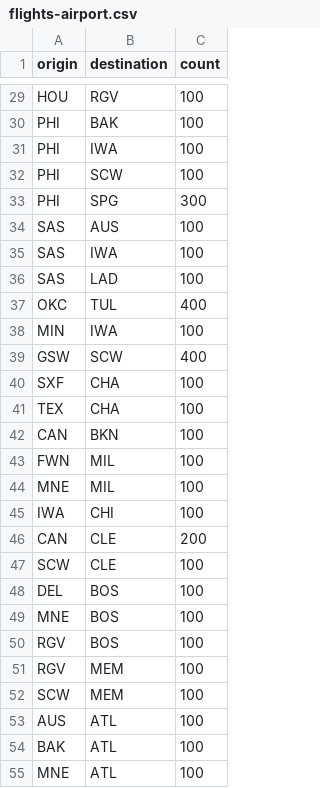
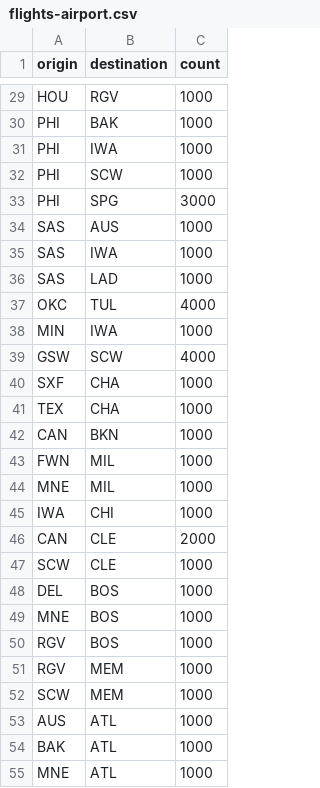
Before and after one commit to mnguyen26/mnguyen26.github.io, a CSV file: flights-airport.csv, drawn as a sheet; only a part is shown, gaps mark what is left out; the diff covers the shown part only; the diff names each change by its address in the sheet, - before the commit and + after, or states it on an @@ line.

```diff
--- a/flights-airport.csv
+++ b/flights-airport.csv
-C29:C32 (count): 100
+C29:C32 (count): 1000
-C33 (count): 300
+C33 (count): 3000
-C34:C36 (count): 100
+C34:C36 (count): 1000
-C37 (count): 400
+C37 (count): 4000
-C38 (count): 100
+C38 (count): 1000
-C39 (count): 400
+C39 (count): 4000
-C40:C45 (count): 100
+C40:C45 (count): 1000
-C46 (count): 200
+C46 (count): 2000
-C47:C55 (count): 100
+C47:C55 (count): 1000
```
Also changed, not shown: 49 edited cells elsewhere in this file.
